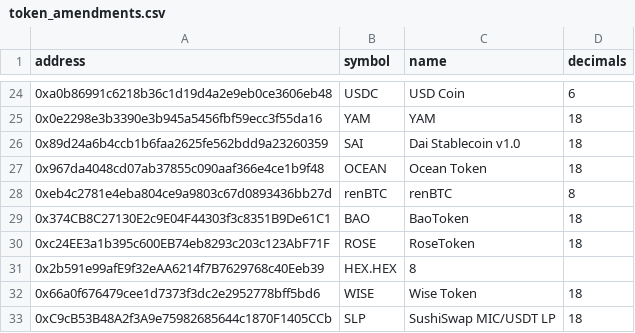
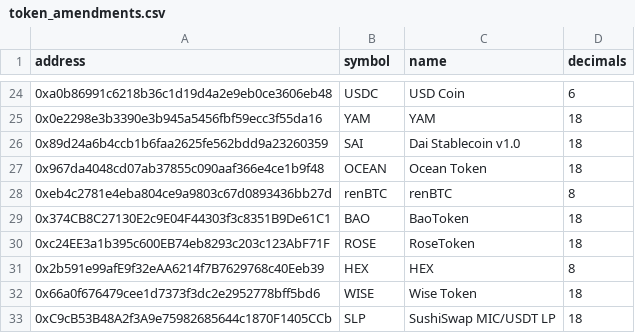
Before and after one commit to blockchain-etl/ethereum-etl-airflow, a CSV file: dags/resources/stages/seed/data/token_amendments.csv, drawn as a sheet; only a part is shown, gaps mark what is left out.

Commit message:
Fix token_amendments.csv

```diff
--- a/dags/resources/stages/seed/data/token_amendments.csv
+++ b/dags/resources/stages/seed/data/token_amendments.csv
@@ -30,3 +30,3 @@ address,symbol,name,decimals
 0xc24EE3a1b395c600EB74eb8293c203c123AbF71F,ROSE,RoseToken,18
-0x2b591e99afE9f32eAA6214f7B7629768c40Eeb39,HEX.HEX,8
+0x2b591e99afE9f32eAA6214f7B7629768c40Eeb39,HEX,HEX,8
 0x66a0f676479cee1d7373f3dc2e2952778bff5bd6,WISE,Wise Token,18
```
Also changed, not shown: 1 other file.
